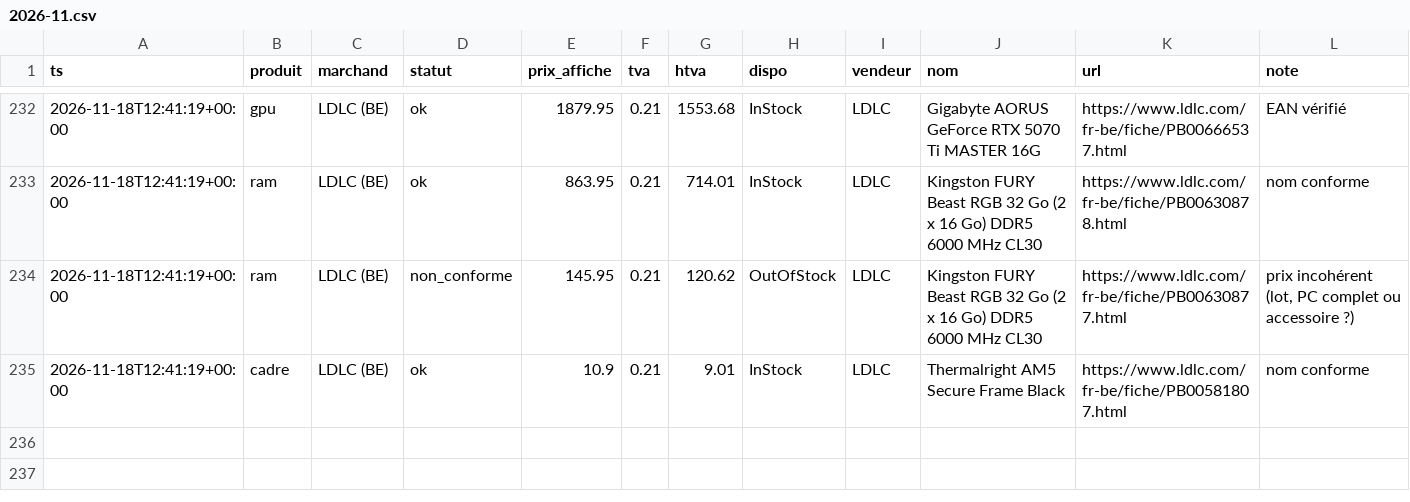
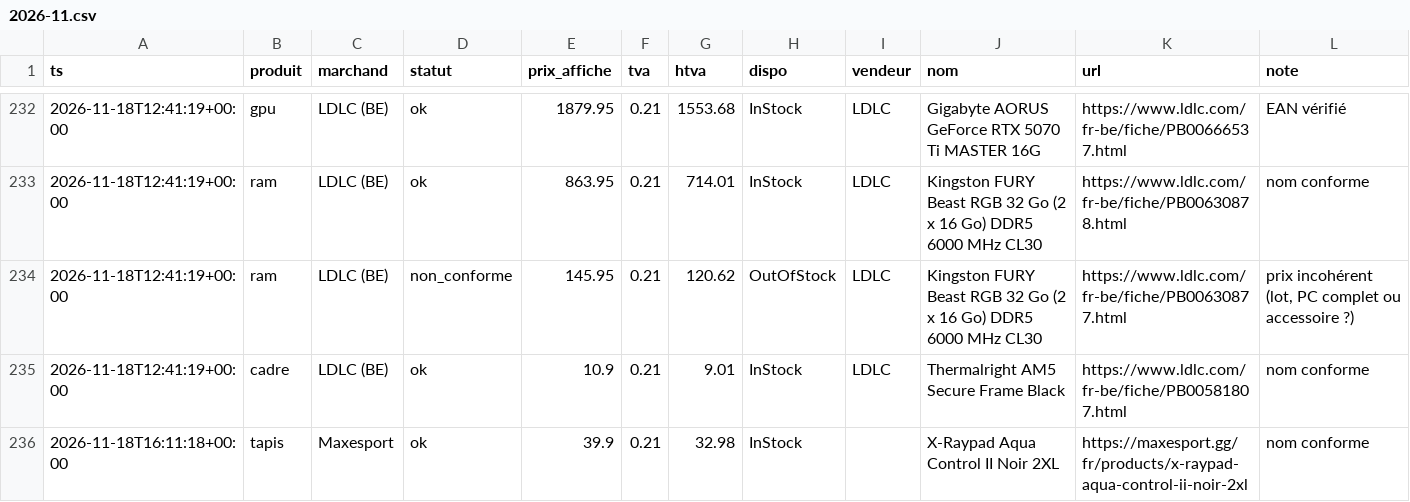
Before and after one commit to vegafuze/pc-price-hunter, a CSV file: data/releves/2026-11.csv, drawn as a sheet; only a part is shown, gaps mark what is left out.

```diff
--- a/data/releves/2026-11.csv
+++ b/data/releves/2026-11.csv
@@ -235 +235,2 @@ ts,produit,marchand,statut,prix_affiche,tva,htva,dispo,vendeur,nom,url,note
 2026-11-18T12:41:19+00:00,cadre,LDLC (BE),ok,10.9,0.21,9.01,InStock,LDLC,Thermalright AM5 Secure Frame Black,https://www.ldlc.com/fr-be/fiche/PB00581807.html,nom conforme
+2026-11-18T16:11:18+00:00,tapis,Maxesport,ok,39.9,0.21,32.98,InStock,,X-Raypad Aqua Control II Noir 2XL,https://maxesport.gg/fr/products/x-raypad-aqua-control-ii-noir-2xl,nom conforme
```
Also changed, not shown: data/executions.csv, data/journalier.csv, 4 other files.
